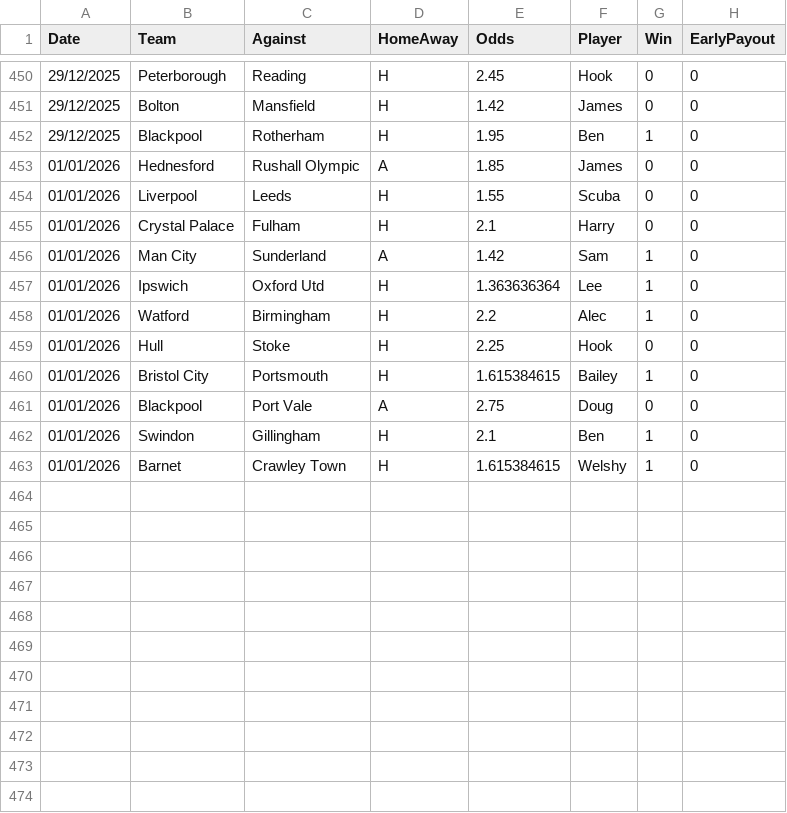
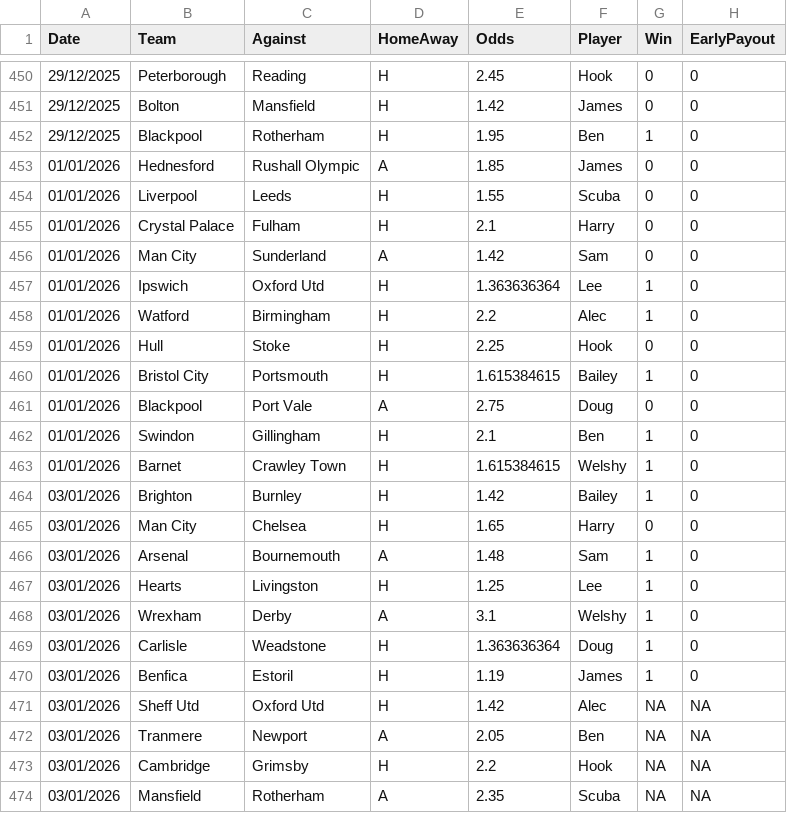
Before and after one commit to BenGillard/AccaTracker, a CSV file: Results.csv, drawn as a sheet; only a part is shown, gaps mark what is left out.

```diff
--- a/Results.csv
+++ b/Results.csv
@@ -455,3 +455,3 @@
 01/01/2026,Crystal Palace,Fulham,H,2.1,Harry,0,0,
-01/01/2026,Man City,Sunderland,A,1.42,Sam,1,0,
+01/01/2026,Man City,Sunderland,A,1.42,Sam,0,0,
 01/01/2026,Ipswich,Oxford Utd,H,1.363636364,Lee,1,0,
@@ -463 +463,12 @@
 01/01/2026,Barnet,Crawley Town,H,1.615384615,Welshy,1,0,
+03/01/2026,Brighton,Burnley,H,1.42,Bailey,1,0,
+03/01/2026,Man City,Chelsea,H,1.65,Harry,0,0,
+03/01/2026,Arsenal,Bournemouth,A,1.48,Sam,1,0,
+03/01/2026,Hearts,Livingston,H,1.25,Lee,1,0,
+03/01/2026,Wrexham,Derby,A,3.1,Welshy,1,0,
+03/01/2026,Carlisle,Weadstone,H,1.363636364,Doug,1,0,
+03/01/2026,Benfica,Estoril,H,1.19,James,1,0,
+03/01/2026,Sheff Utd,Oxford Utd,H,1.42,Alec,NA,NA,
+03/01/2026,Tranmere,Newport,A,2.05,Ben,NA,NA,
+03/01/2026,Cambridge,Grimsby,H,2.2,Hook,NA,NA,
+03/01/2026,Mansfield,Rotherham,A,2.35,Scuba,NA,NA,
```
Also changed, not shown: 2 other files.
